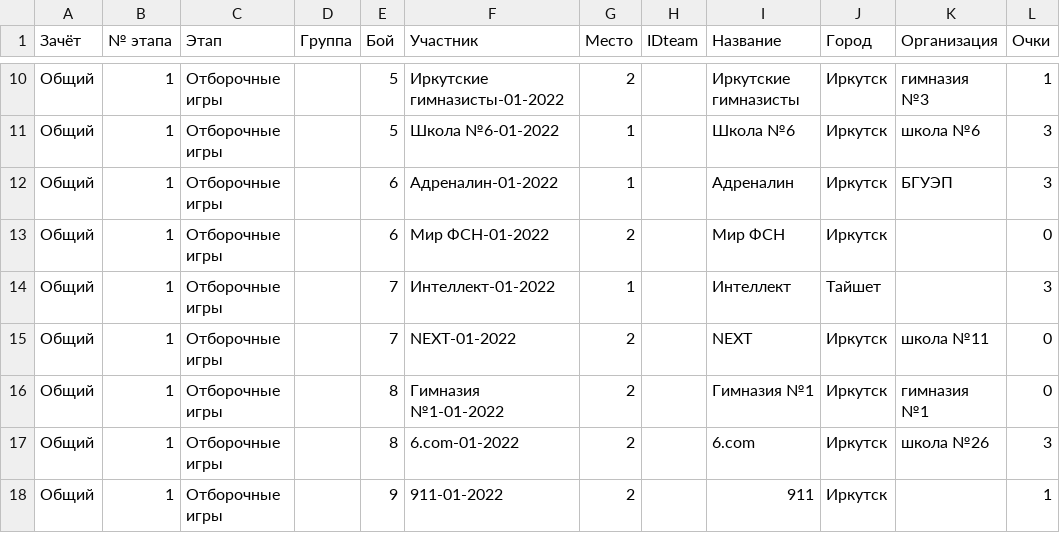
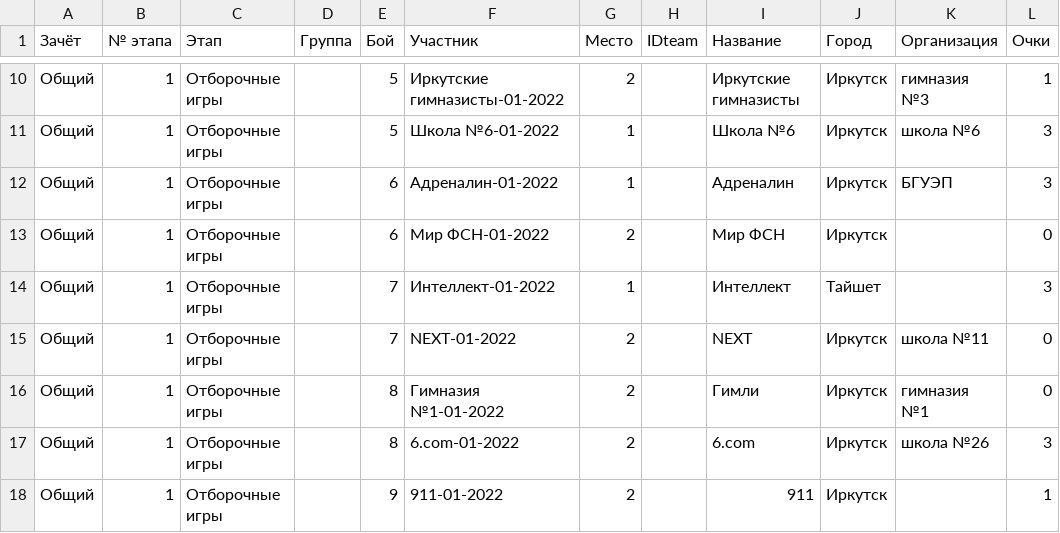
Before and after one commit to univerself/bfii_history, a CSV file: data/01 (2002)/brain-01-2002.csv, drawn as a sheet; only a part is shown, gaps mark what is left out.

```diff
--- a/data/01 (2002)/brain-01-2002.csv
+++ b/data/01 (2002)/brain-01-2002.csv
@@ -15,3 +15,3 @@
 Общий,1,Отборочные игры,,7,NEXT-01-2022,2,,NEXT,Иркутск,школа №11,0
-Общий,1,Отборочные игры,,8,Гимназия №1-01-2022,2,,Гимназия №1,Иркутск,гимназия №1,0
+Общий,1,Отборочные игры,,8,Гимназия №1-01-2022,2,,Гимли,Иркутск,гимназия №1,0
 Общий,1,Отборочные игры,,8,6.com-01-2022,2,,6.com,Иркутск,школа №26,3
```
Also changed, not shown: data/02 (2004)/brain-02-2004.csv, data/scores.csv.
